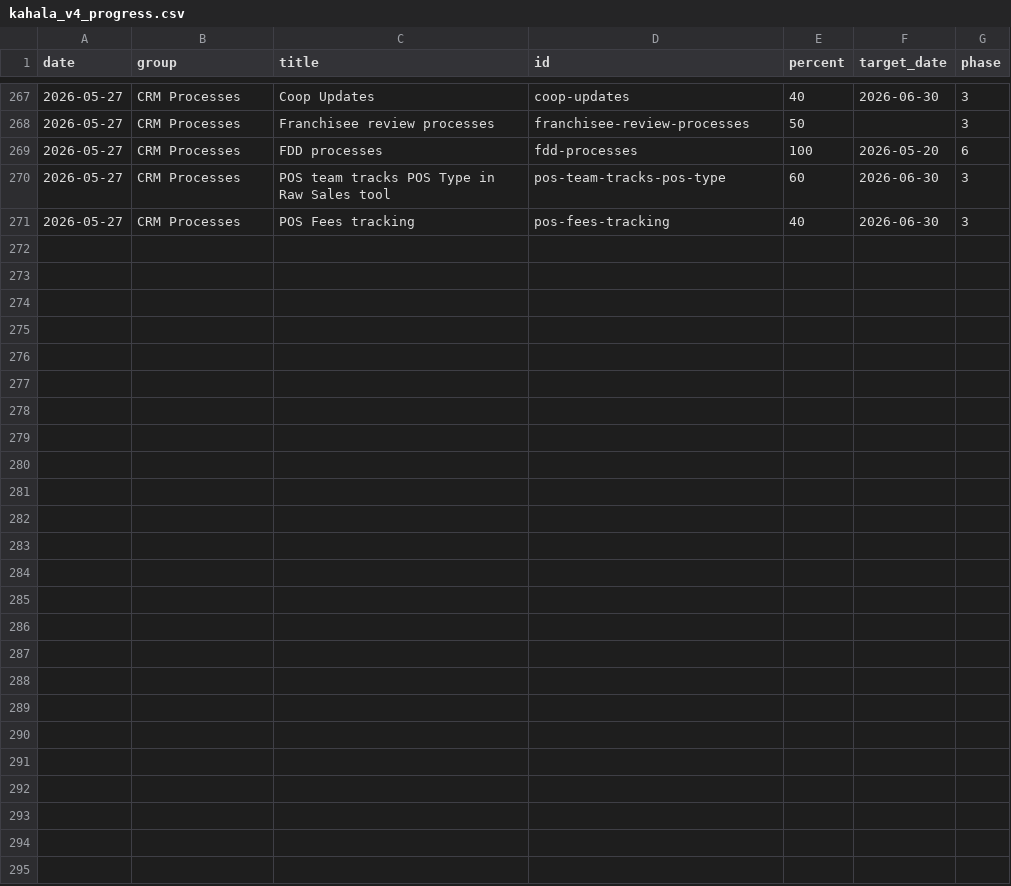
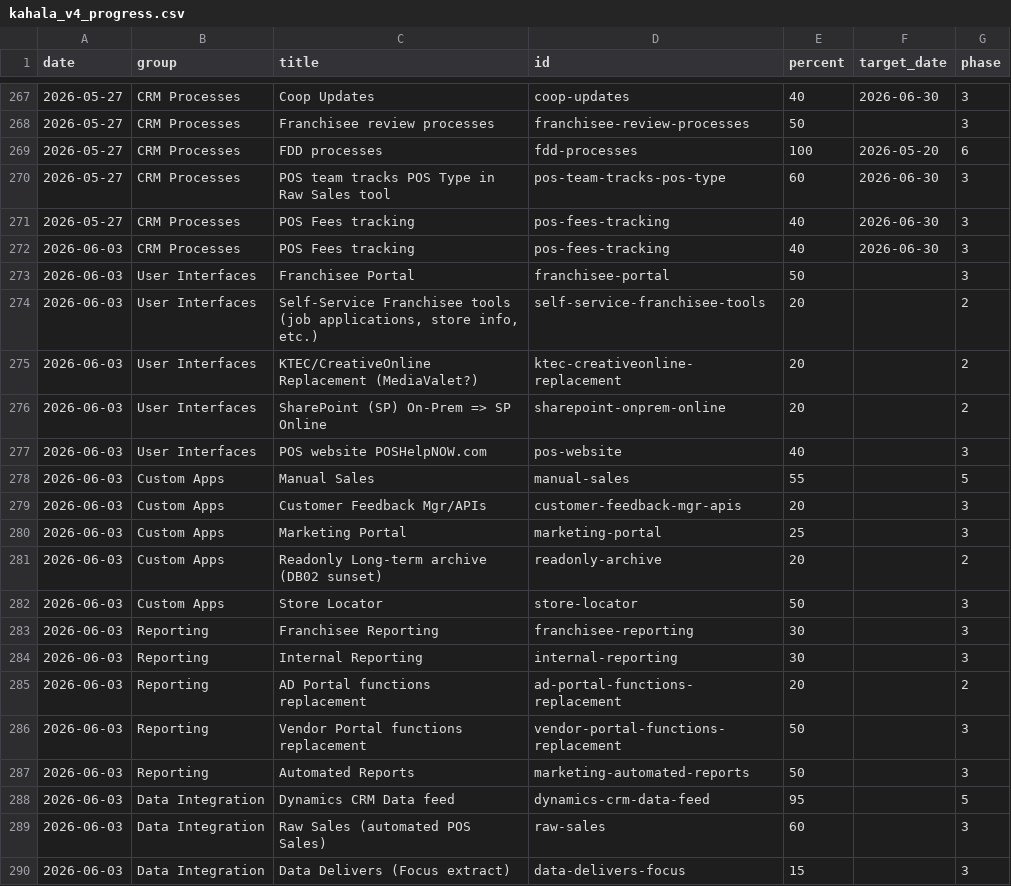
Before and after one commit to erezgordin/LegacyCRM_Decom, a CSV file: kahala_v4_progress.csv, drawn as a sheet; only a part is shown, gaps mark what is left out; the diff covers the shown part only.

Commit message:
Add files via upload

```diff
--- a/kahala_v4_progress.csv
+++ b/kahala_v4_progress.csv
@@ -271 +271,20 @@ date,group,title,id,percent,target_date,phase
 2026-05-27,CRM Processes,POS Fees tracking,pos-fees-tracking,40,2026-06-30,3
+2026-06-03,CRM Processes,POS Fees tracking,pos-fees-tracking,40,2026-06-30,3
+2026-06-03,User Interfaces,Franchisee Portal,franchisee-portal,50,,3
+2026-06-03,User Interfaces,"Self-Service Franchisee tools (job applications, store info, etc.)",self-service-franchisee-tools,20,,2
+2026-06-03,User Interfaces,KTEC/CreativeOnline Replacement (MediaValet?),ktec-creativeonline-replacement,20,,2
+2026-06-03,User Interfaces,SharePoint (SP) On-Prem => SP Online,sharepoint-onprem-online,20,,2
+2026-06-03,User Interfaces,POS website POSHelpNOW.com,pos-website,40,,3
+2026-06-03,Custom Apps,Manual Sales,manual-sales,55,,5
+2026-06-03,Custom Apps,Customer Feedback Mgr/APIs,customer-feedback-mgr-apis,20,,3
+2026-06-03,Custom Apps,Marketing Portal,marketing-portal,25,,3
+2026-06-03,Custom Apps,Readonly Long-term archive (DB02 sunset),readonly-archive,20,,2
+2026-06-03,Custom Apps,Store Locator,store-locator,50,,3
+2026-06-03,Reporting,Franchisee Reporting,franchisee-reporting,30,,3
+2026-06-03,Reporting,Internal Reporting,internal-reporting,30,,3
+2026-06-03,Reporting,AD Portal functions replacement,ad-portal-functions-replacement,20,,2
+2026-06-03,Reporting,Vendor Portal functions replacement,vendor-portal-functions-replacement,50,,3
+2026-06-03,Reporting,Automated Reports,marketing-automated-reports,50,,3
+2026-06-03,Data Integration,Dynamics CRM Data feed,dynamics-crm-data-feed,95,,5
+2026-06-03,Data Integration,Raw Sales (automated POS Sales),raw-sales,60,,3
+2026-06-03,Data Integration,Data Delivers (Focus extract),data-delivers-focus,15,,3
```
Also changed, not shown: 12 added rows elsewhere in this file.
